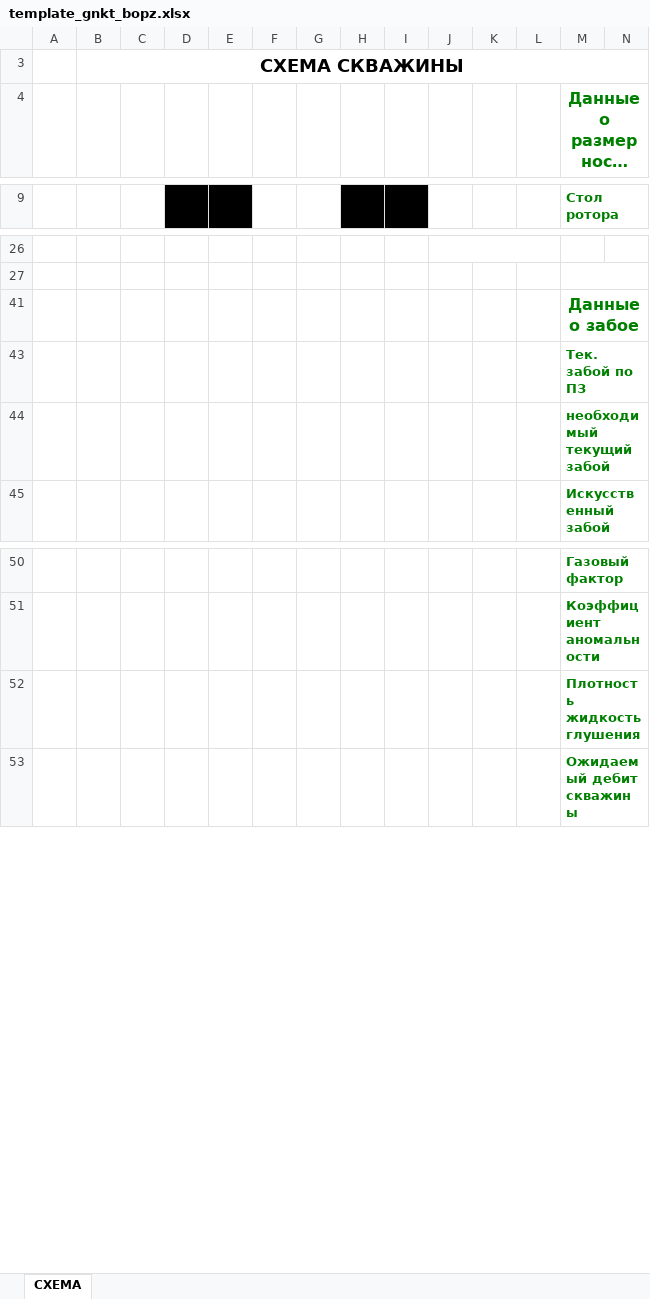
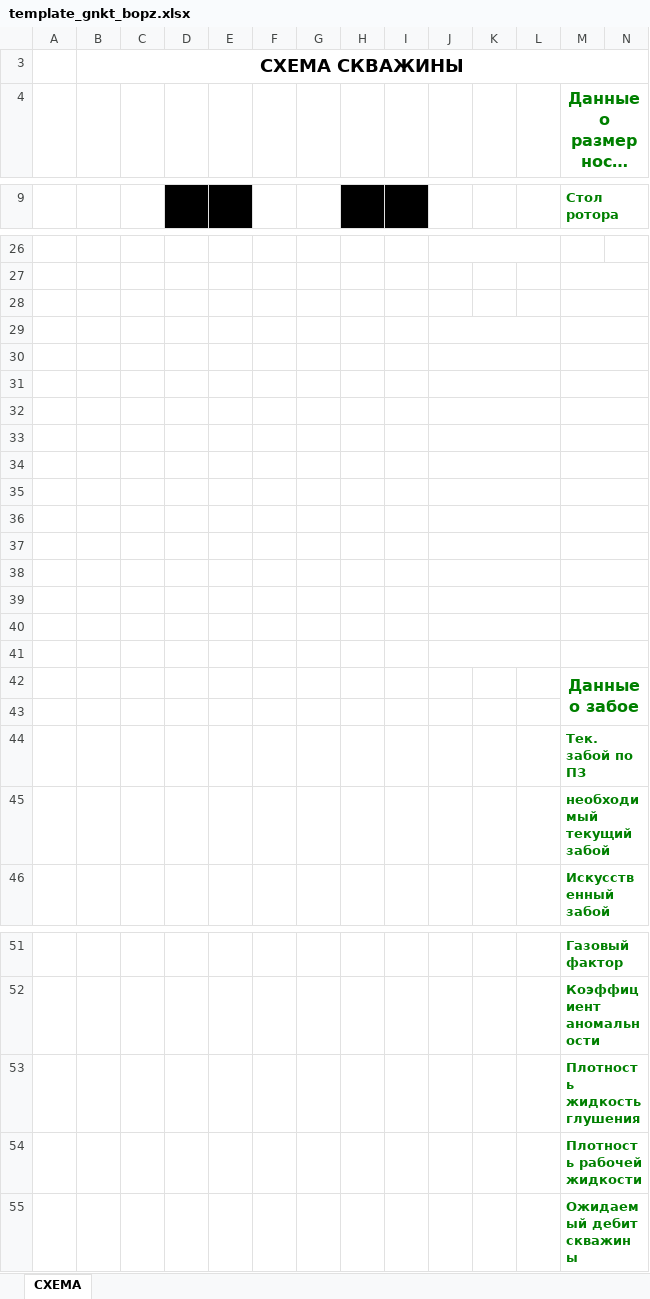
Before and after one commit to Ilmir112/Create_work_krs, an Excel workbook: property_excel/template_gnkt_bopz.xlsx, sheet СХЕМА, drawn as a sheet; only a part is shown, gaps mark what is left out; long unchanged cells end in …; values as stored, in another font and other column widths than the file's, no borders; charts and pictures not drawn; removed rows and columns are numbered as before the commit, all else as after; rows hold the shown columns only; the diff covers the shown part only; the diff names each change by its address in the sheet, - before the commit and + after, or states it on an @@ line.

```diff
--- a/property_excel/template_gnkt_bopz.xlsx (sheet СХЕМА)
+++ b/property_excel/template_gnkt_bopz.xlsx (sheet СХЕМА)
-B3:U3 merged
+B3:W3 merged
+row 28: (empty)
+row 29: (empty)
+row 30: (empty)
+row 31: (empty)
+row 32: (empty)
+row 33: (empty)
+row 34: (empty)
+row 35: (empty)
+row 36: (empty)
+row 37: (empty)
+row 38: (empty)
+row 39: (empty)
+row 40: (empty)
+row 41: (empty)
+row 43: (empty)
+row 54:  |  |  |  |  |  |  |  |  |  |  |  | Плотность рабочей жидкости
```
Also changed, not shown: merged cells elsewhere in this sheet, charts or pictures, 16 other files.
